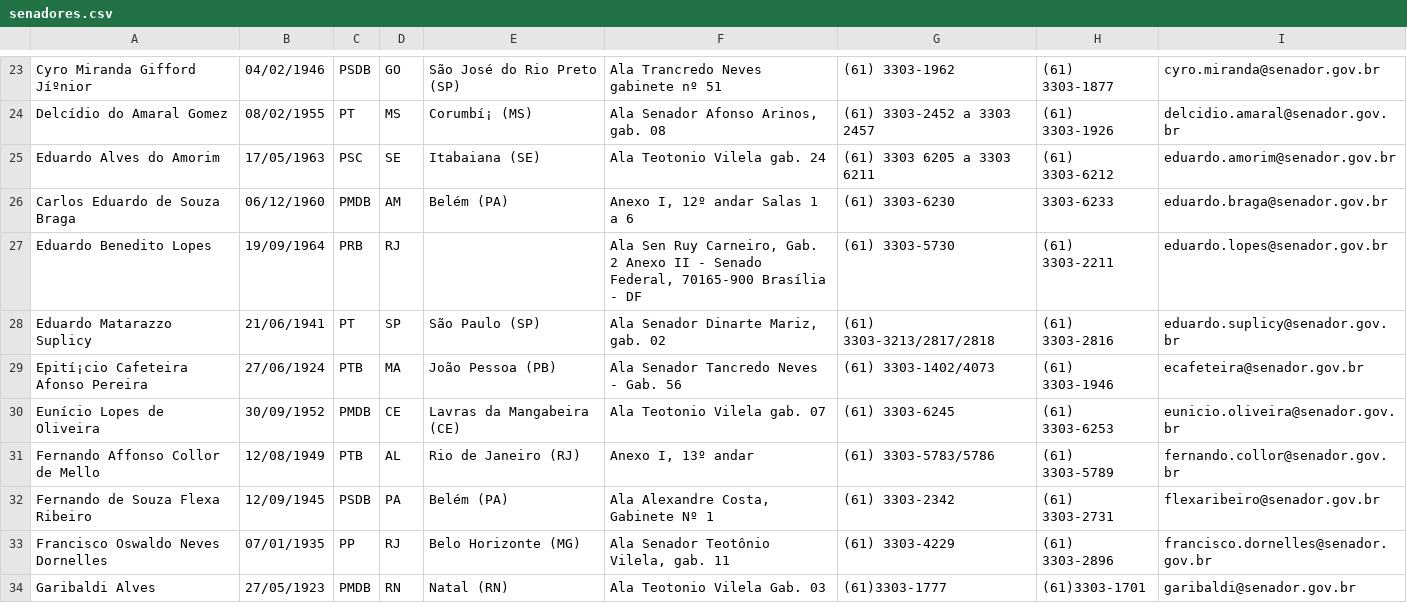
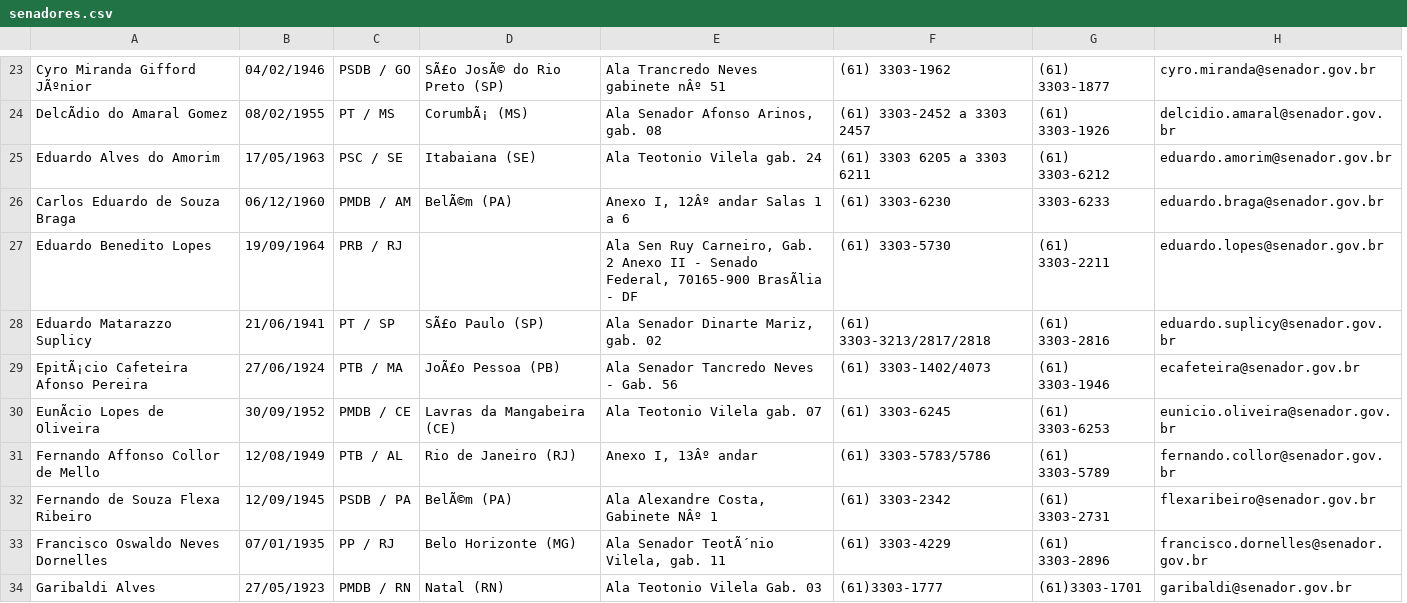
Before and after one commit to dataviz/senado.cc, a CSV file: public/data/senadores.csv, drawn as a sheet; only a part is shown, gaps mark what is left out; removed rows and columns are numbered as before the commit, all else as after; the diff covers the shown part only; the diff names each change by its address in the sheet, - before the commit and + after, or states it on an @@ line.

```diff
--- a/public/data/senadores.csv
+++ b/public/data/senadores.csv
-column C, rows 23-34: PSDB | PT | PSC | PMDB | PRB | PT | PTB | PMDB | PTB | PSDB | PP | PMDB
-column D, rows 23-34: GO | MS | SE | AM | RJ | SP | MA | CE | AL | PA | RJ | RN
+column C, rows 23-34: PSDB / GO | PT / MS | PSC / SE | PMDB / AM | PRB / RJ | PT / SP | PTB / MA | PMDB / CE | PTB / AL | PSDB / PA | PP / RJ | PMDB / RN
-A23: Cyro Miranda Gifford Jíºnior
+A23: Cyro Miranda Gifford JÃºnior
-D23: São José do Rio Preto (SP)
+D23: SÃ£o JosÃ© do Rio Preto (SP)
-E23: Ala Trancredo Neves gabinete nº 51
+E23: Ala Trancredo Neves gabinete nÂº 51
-A24: Delcídio do Amaral Gomez
+A24: DelcÃdio do Amaral Gomez
-D24: Corumbí¡ (MS)
+D24: CorumbÃ¡ (MS)
-D26: Belém (PA)
+D26: BelÃ©m (PA)
-E26: Anexo I, 12º andar Salas 1 a 6
+E26: Anexo I, 12Âº andar Salas 1 a 6
-E27: …Federal, 70165-900 Brasília - DF
+E27: …Federal, 70165-900 BrasÃlia - DF
-D28: São Paulo (SP)
+D28: SÃ£o Paulo (SP)
-A29: Epití¡cio Cafeteira Afonso Pereira
+A29: EpitÃ¡cio Cafeteira Afonso Pereira
-D29: João Pessoa (PB)
+D29: JoÃ£o Pessoa (PB)
-A30: Eunício Lopes de Oliveira
+A30: EunÃcio Lopes de Oliveira
-E31: Anexo I, 13º andar
+E31: Anexo I, 13Âº andar
-D32: Belém (PA)
+D32: BelÃ©m (PA)
-E32: Ala Alexandre Costa, Gabinete Nº 1
+E32: Ala Alexandre Costa, Gabinete NÂº 1
-E33: Ala Senador Teotônio Vilela, gab. 11
+E33: Ala Senador TeotÃ´nio Vilela, gab. 11
```
Also changed, not shown: 1 added row, 1 removed row and 92 edited cells elsewhere in this file, 3 other files.
